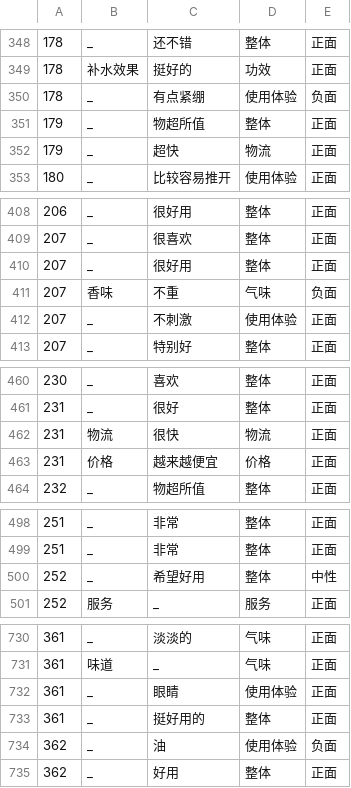
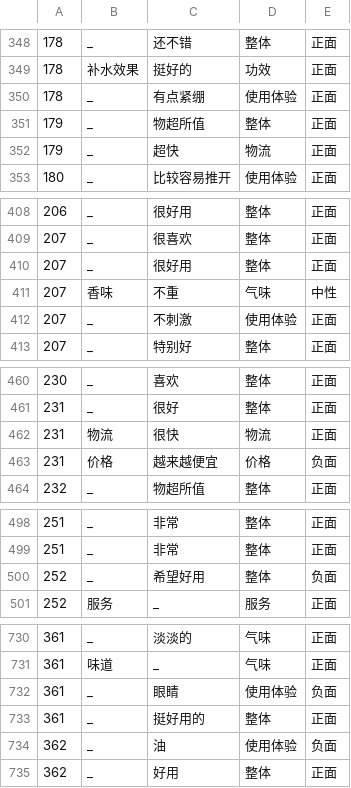
Before and after one commit to HIT-SCIR-chichi/hit_nlp_lab, a CSV file: lab2/answer/task3_answer.csv, drawn as a sheet; only a part is shown, gaps mark what is left out; the diff covers the shown part only.

```diff
--- a/lab2/answer/task3_answer.csv
+++ b/lab2/answer/task3_answer.csv
@@ -349,3 +349,3 @@
 178,补水效果,挺好的,功效,正面
-178,_,有点紧绷,使用体验,负面
+178,_,有点紧绷,使用体验,正面
 179,_,物超所值,整体,正面
@@ -410,3 +410,3 @@
 207,_,很好用,整体,正面
-207,香味,不重,气味,负面
+207,香味,不重,气味,中性
 207,_,不刺激,使用体验,正面
@@ -462,3 +462,3 @@
 231,物流,很快,物流,正面
-231,价格,越来越便宜,价格,正面
+231,价格,越来越便宜,价格,负面
 232,_,物超所值,整体,正面
@@ -499,3 +499,3 @@
 251,_,非常,整体,正面
-252,_,希望好用,整体,中性
+252,_,希望好用,整体,负面
 252,服务,_,服务,正面
@@ -731,3 +731,3 @@
 361,味道,_,气味,正面
-361,_,眼睛,使用体验,正面
+361,_,眼睛,使用体验,负面
 361,_,挺好用的,整体,正面
```
Also changed, not shown: 73 edited cells elsewhere in this file, 3 other files.
